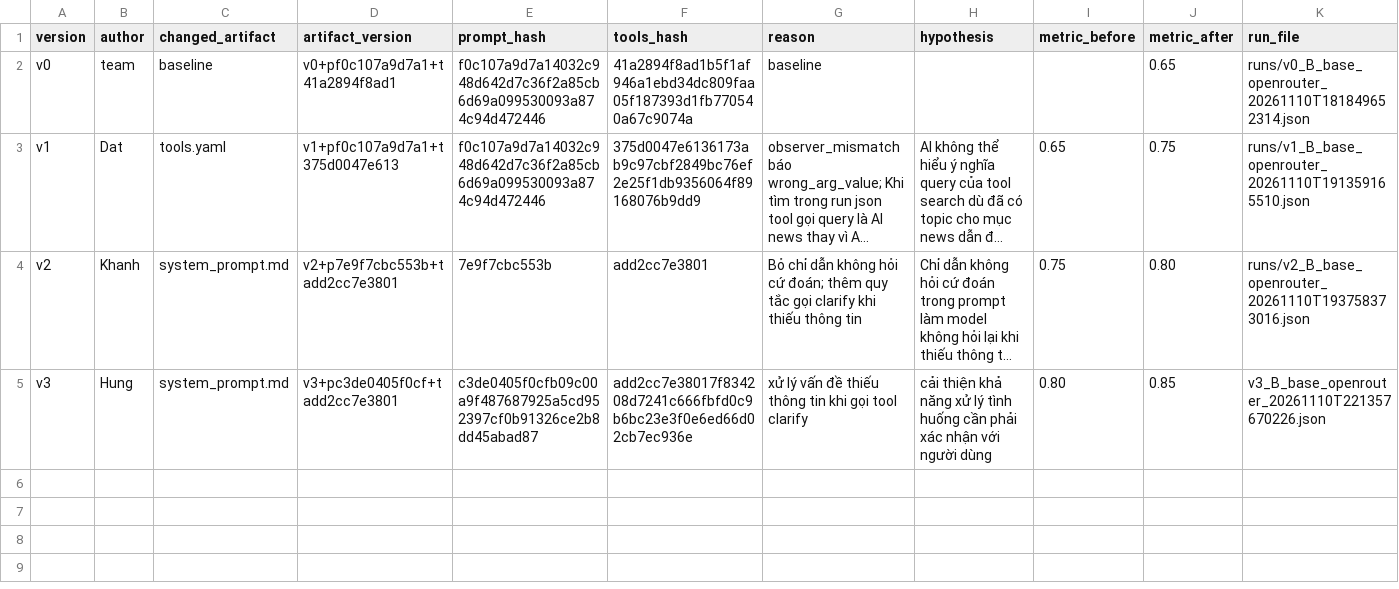
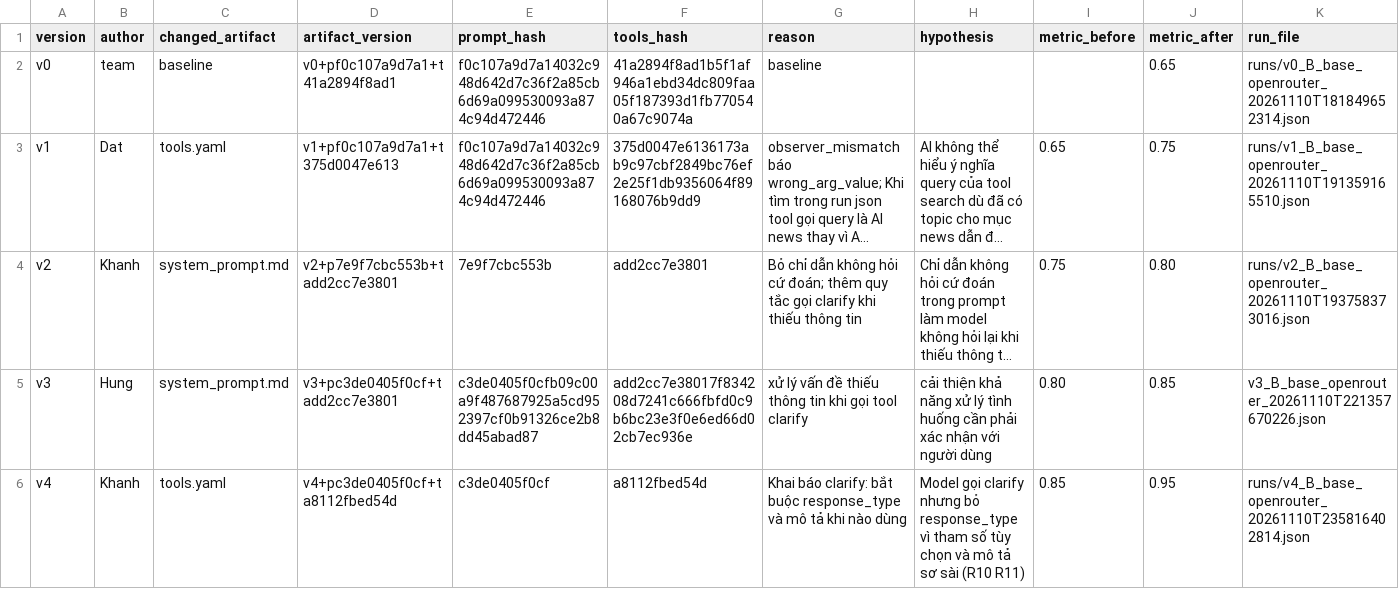
Before and after one commit to tqhungdl/K5-L3B-DAY03-777-ResearchAgentToolEval, a CSV file: starter_v0/artifacts/version_log.csv, drawn as a sheet; long unchanged cells end in …; the diff names each change by its address in the sheet, - before the commit and + after, or states it on an @@ line.

Commit message:
CP2: v4 clarify declaration requires response_type (0.85 -> 0.95)

```diff
--- a/starter_v0/artifacts/version_log.csv
+++ b/starter_v0/artifacts/version_log.csv
+row 6: v4 | Khanh | tools.yaml | v4+pc3de0405f0cf+ta8112fbed54d | c3de0405f0cf | a8112fbed54d | Khai báo clarify: bắt buộc response_type và mô tả khi nào dùng | Model gọi clarify nhưng bỏ response_type vì tham số tùy chọn và mô tả sơ sài (R10 R11) | 0.85 | 0.95 | runs/v4_B_base_openrouter_20261110T235816402814.json
```
Also changed, not shown: 2 other files.
